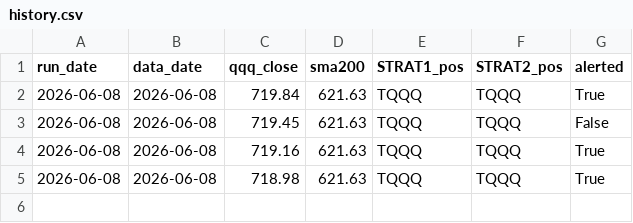
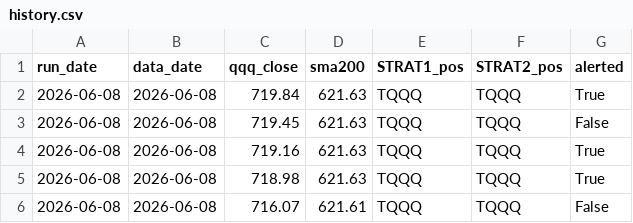
Before and after one commit to csreenath-rgb/tqqq-monitor, a CSV file: history.csv, drawn as a sheet.

```diff
--- a/history.csv
+++ b/history.csv
@@ -5 +5,2 @@ run_date,data_date,qqq_close,sma200,STRAT1_pos,STRAT2_pos,alerted
 2026-06-08,2026-06-08,718.98,621.63,TQQQ,TQQQ,True
+2026-06-08,2026-06-08,716.07,621.61,TQQQ,TQQQ,False
```
Also changed, not shown: 1 other file.
